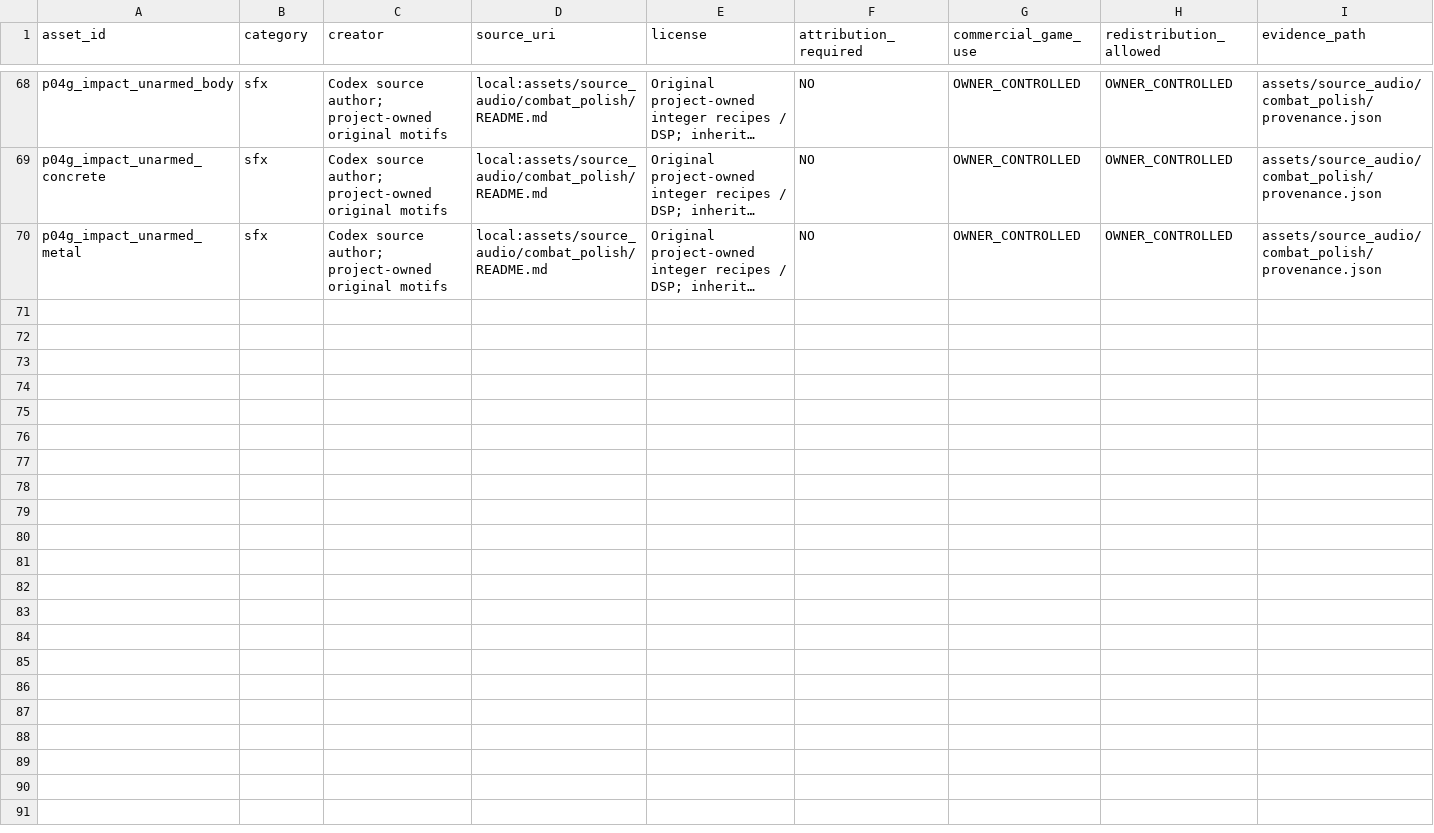
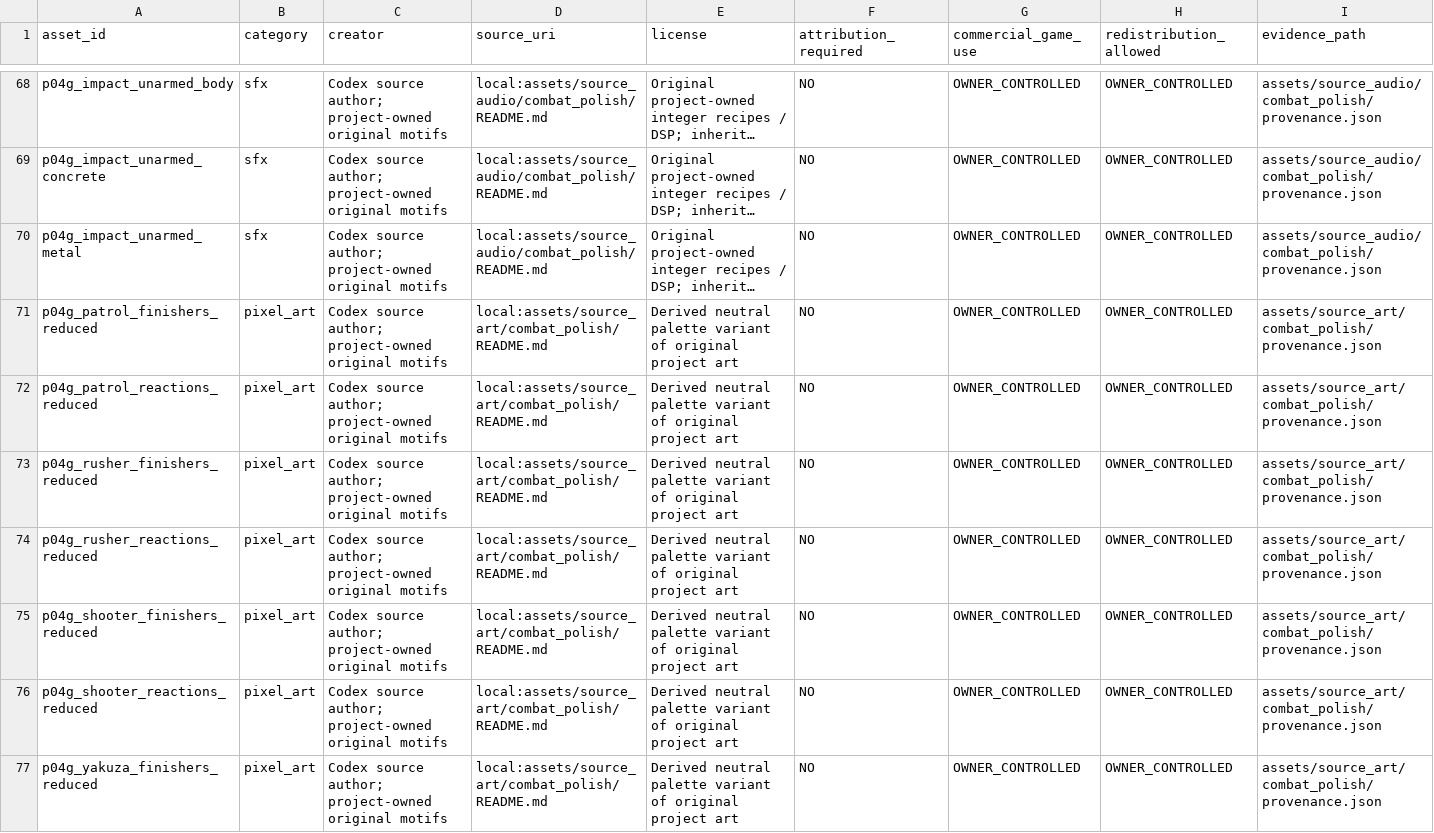
Before and after one commit to Artyx71/Last-Skuf, a CSV file: licenses/ASSET_LICENSES.csv, drawn as a sheet; only a part is shown, gaps mark what is left out; long unchanged cells end in …; rows hold the shown columns only; the diff names each change by its address in the sheet, - before the commit and + after, or states it on an @@ line.

```diff
--- a/licenses/ASSET_LICENSES.csv
+++ b/licenses/ASSET_LICENSES.csv
+row 71: p04g_patrol_finishers_reduced | pixel_art | Codex source author; project-owned original motifs | local:assets/source_art/combat_polish/README.md | Derived neutral palette variant of original project art | NO | OWNER_CONTROLLED | OWNER_CONTROLLED | assets/source_art/combat_polish/provenance.json
+row 72: p04g_patrol_reactions_reduced | pixel_art | Codex source author; project-owned original motifs | local:assets/source_art/combat_polish/README.md | Derived neutral palette variant of original project art | NO | OWNER_CONTROLLED | OWNER_CONTROLLED | assets/source_art/combat_polish/provenance.json
+row 73: p04g_rusher_finishers_reduced | pixel_art | Codex source author; project-owned original motifs | local:assets/source_art/combat_polish/README.md | Derived neutral palette variant of original project art | NO | OWNER_CONTROLLED | OWNER_CONTROLLED | assets/source_art/combat_polish/provenance.json
+row 74: p04g_rusher_reactions_reduced | pixel_art | Codex source author; project-owned original motifs | local:assets/source_art/combat_polish/README.md | Derived neutral palette variant of original project art | NO | OWNER_CONTROLLED | OWNER_CONTROLLED | assets/source_art/combat_polish/provenance.json
+row 75: p04g_shooter_finishers_reduced | pixel_art | Codex source author; project-owned original motifs | local:assets/source_art/combat_polish/README.md | Derived neutral palette variant of original project art | NO | OWNER_CONTROLLED | OWNER_CONTROLLED | assets/source_art/combat_polish/provenance.json
+row 76: p04g_shooter_reactions_reduced | pixel_art | Codex source author; project-owned original motifs | local:assets/source_art/combat_polish/README.md | Derived neutral palette variant of original project art | NO | OWNER_CONTROLLED | OWNER_CONTROLLED | assets/source_art/combat_polish/provenance.json
+row 77: p04g_yakuza_finishers_reduced | pixel_art | Codex source author; project-owned original motifs | local:assets/source_art/combat_polish/README.md | Derived neutral palette variant of original project art | NO | OWNER_CONTROLLED | OWNER_CONTROLLED | assets/source_art/combat_polish/provenance.json
```
Also changed, not shown: 31 other files.
